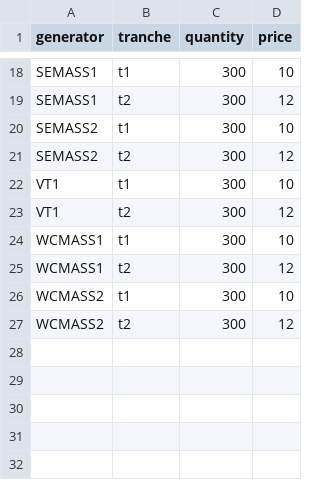
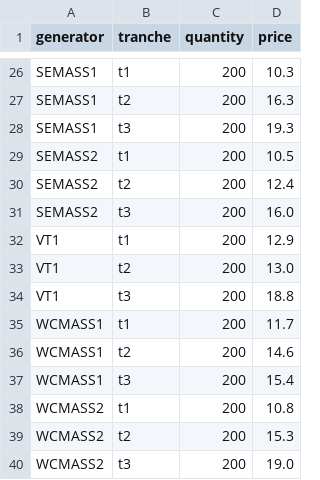
Before and after one commit to ne-pearl/mini-iso, a CSV file: mini_iso/datasets/mini_new_england_uniform/offers.csv, drawn as a sheet; only a part is shown, gaps mark what is left out; addresses are those after the commit; the diff covers the shown part only; the diff names each change by its address in the sheet, - before the commit and + after, or states it on an @@ line.

```diff
--- a/mini_iso/datasets/mini_new_england_uniform/offers.csv
+++ b/mini_iso/datasets/mini_new_england_uniform/offers.csv
-C26:C27 (quantity): 300
+C26:C27 (quantity): 200
-D26 (price): 10
+D26 (price): 10.3
-D27 (price): 12
+D27 (price): 16.3
+row 28: SEMASS1 | t3 | 200 | 19.3
-C29:C30 (quantity): 300
+C29:C30 (quantity): 200
-D29 (price): 10
+D29 (price): 10.5
-D30 (price): 12
+D30 (price): 12.4
+row 31: SEMASS2 | t3 | 200 | 16.0
-C32:C33 (quantity): 300
+C32:C33 (quantity): 200
-D32 (price): 10
+D32 (price): 12.9
-D33 (price): 12
+D33 (price): 13.0
+row 34: VT1 | t3 | 200 | 18.8
-C35:C36 (quantity): 300
+C35:C36 (quantity): 200
-D35 (price): 10
+D35 (price): 11.7
-D36 (price): 12
+D36 (price): 14.6
+row 37: WCMASS1 | t3 | 200 | 15.4
-C38:C39 (quantity): 300
+C38:C39 (quantity): 200
-D38 (price): 10
+D38 (price): 10.8
-D39 (price): 12
+D39 (price): 15.3
+row 40: WCMASS2 | t3 | 200 | 19.0
```
Also changed, not shown: 8 added rows and 32 edited cells elsewhere in this file, mini_iso/datasets/mini_new_england_uniform/zones.csv.
